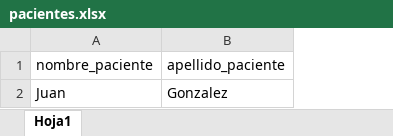
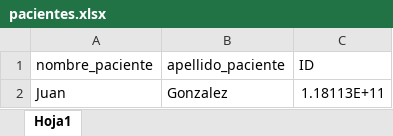
Before and after one commit to johelhu/excel_parser, an Excel workbook: pacientes.xlsx, sheet Hoja1, drawn as a sheet; values as stored, in another font and other column widths than the file's, no borders; the diff names each change by its address in the sheet, - before the commit and + after, or states it on an @@ line.

Commit message:
Funcion de busqueda de archivo excel, agregar pandas y .gitignore

```diff
--- a/pacientes.xlsx (sheet Hoja1)
+++ b/pacientes.xlsx (sheet Hoja1)
+column C (ID), row 2: 1.18113E+11
```
Also changed, not shown: 4 other files.
